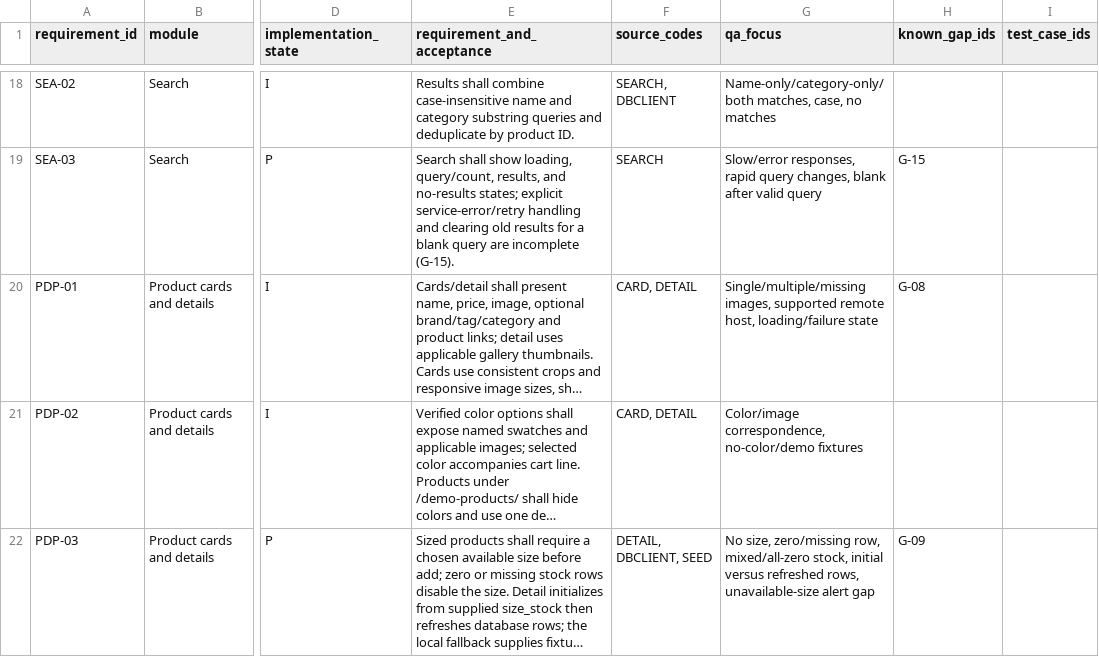
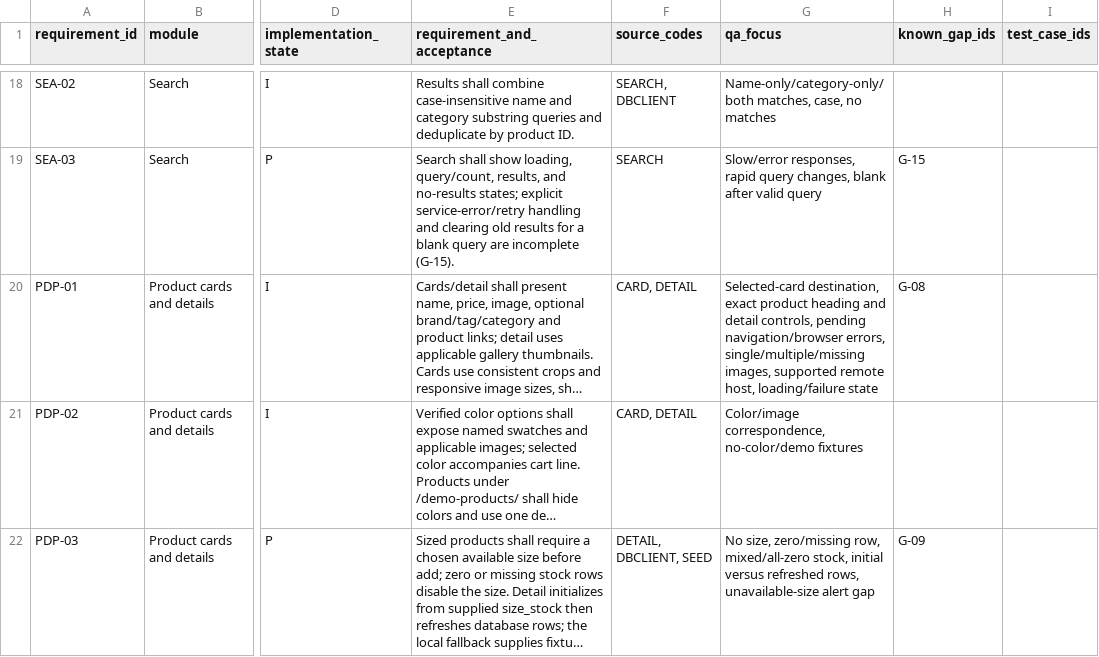
Before and after one commit to varunsidr/Luxury_fashion_ecommerce, a CSV file: docs/REQUIREMENTS_TRACEABILITY.csv, drawn as a sheet; only a part is shown, gaps mark what is left out; long unchanged cells end in …; the diff covers the shown part only; the diff names each change by its address in the sheet, - before the commit and + after, or states it on an @@ line.

Commit message:
feat: update documentation for product-navigation investigation and QA adjustments

```diff
--- a/docs/REQUIREMENTS_TRACEABILITY.csv
+++ b/docs/REQUIREMENTS_TRACEABILITY.csv
-G20 (qa_focus): Single/multiple/missing images, supported…
+G20 (qa_focus): Selected-card destination, exact product heading and detail controls, pending navigation/browser errors, single/multiple/missing images, supported…
```
Also changed, not shown: 1 edited cell elsewhere in this file, 6 other files.
